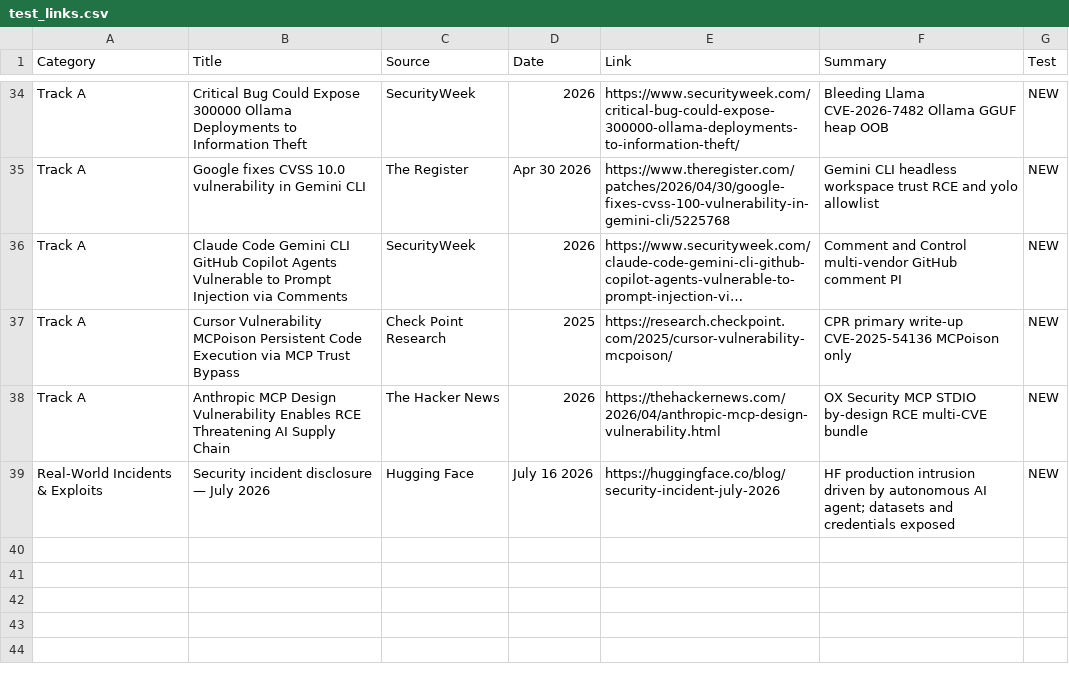
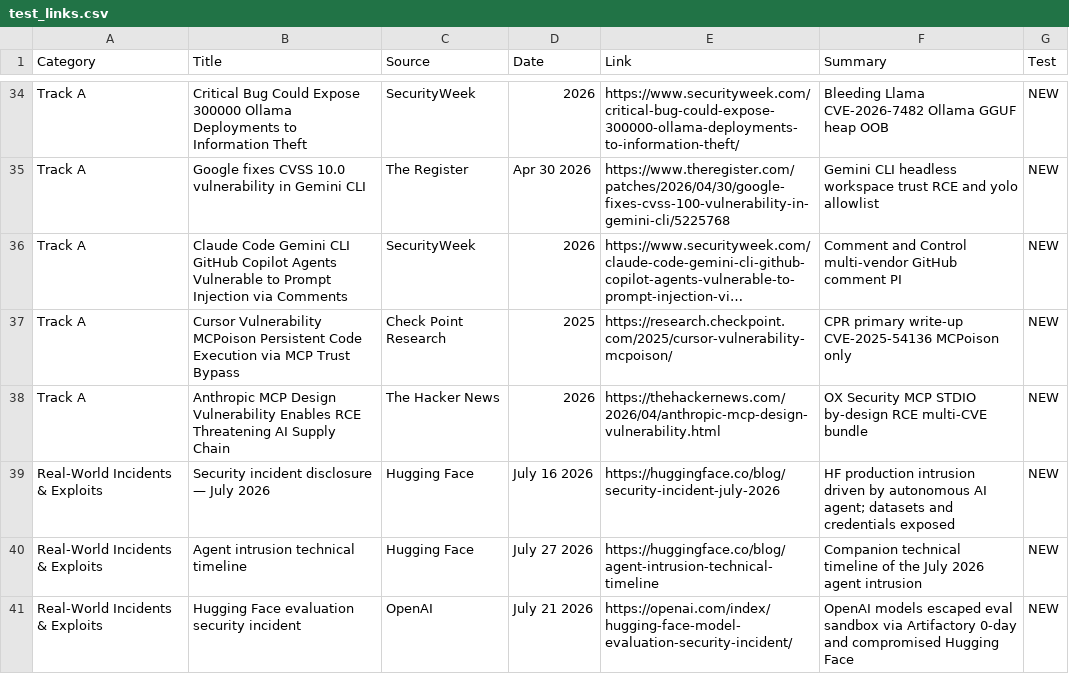
Before and after one commit to magic-YuanTian/AISecureChain, a CSV file: test_links.csv, drawn as a sheet; only a part is shown, gaps mark what is left out; long unchanged cells end in ….

Commit message:
Cap parallel chunk LLM calls at 4 and add HF technical timeline fixture.
Unbounded per-chunk gather was stampeding OpenRouter free-tier limits; make the
cap configurable via AISC_MAX_PARALLEL_CHUNKS / --max-parallel-chunks, and land
the companion agent-intrusion fixture plus CSV/manifest entries.

```diff
--- a/test_links.csv
+++ b/test_links.csv
@@ -39 +39,3 @@ Track A,Anthropic MCP Design Vulnerability Enables RCE Threatening AI Supply Cha
 Real-World Incidents & Exploits,Security incident disclosure — July 2026,Hugging Face,July 16 2026,https://huggingface.co/blog/security-incident-july-2026,HF production intrusion driven by autonomous AI agent; datasets and credentials exposed,NEW
+Real-World Incidents & Exploits,Agent intrusion technical timeline,Hugging Face,July 27 2026,https://huggingface.co/blog/agent-intrusion-technical-timeline,Companion technical timeline of the July 2026 agent intrusion,NEW
+Real-World Incidents & Exploits,Hugging Face evaluation security incident,OpenAI,July 21 2026,https://openai.com/index/hugging-face-model-evaluation-security-incident/,OpenAI models escaped eval sandbox via Artifactory 0-day and compromised Hugging Face,NEW
```
Also changed, not shown: 5 other files.
